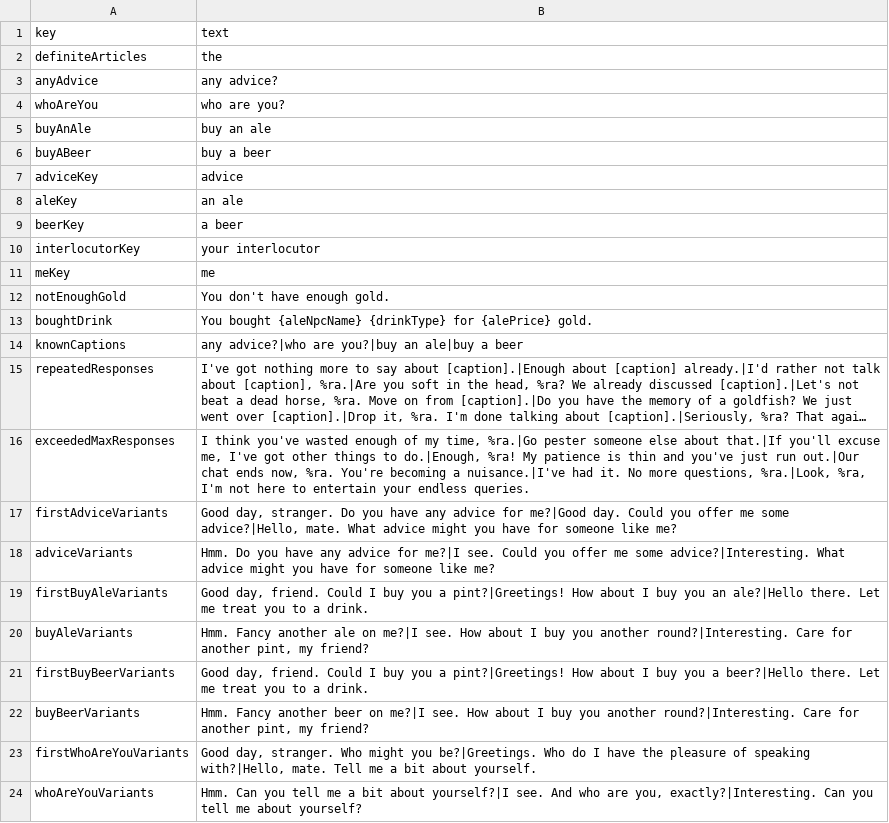
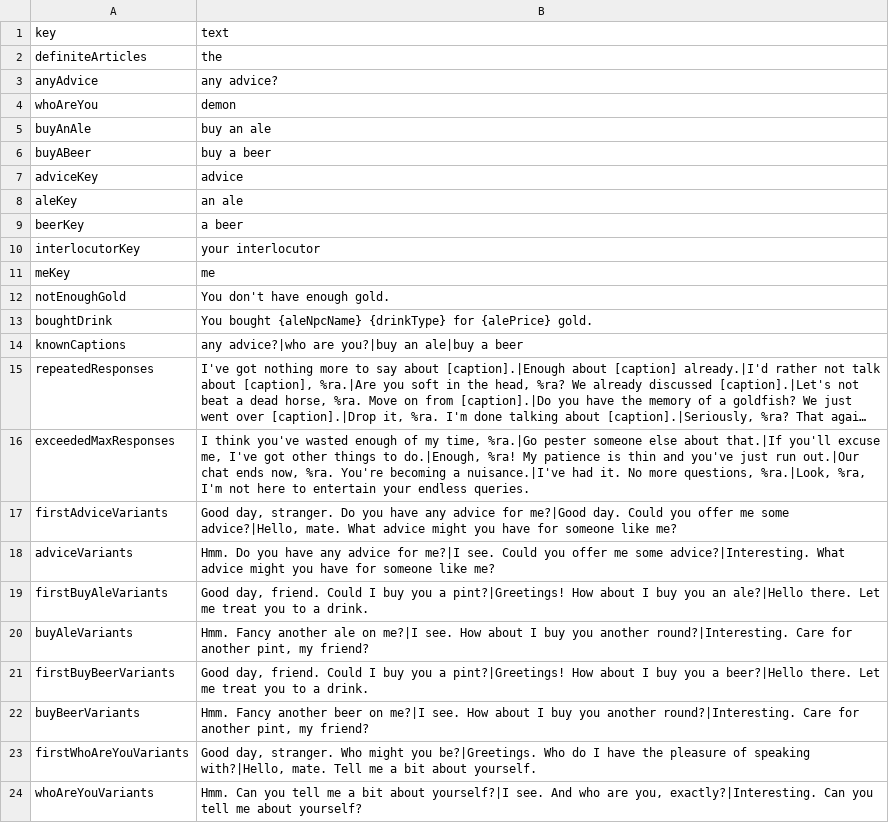
Before and after one commit to drcarademono/advanced-dialogue, a CSV file: Dialogue/AD_Keys.csv, drawn as a sheet; long unchanged cells end in ….

```diff
--- a/Dialogue/AD_Keys.csv
+++ b/Dialogue/AD_Keys.csv
@@ -3,3 +3,3 @@ definiteArticles	the
 anyAdvice	any advice?
-whoAreYou	who are you?
+whoAreYou	demon
 buyAnAle	buy an ale
```
Also changed, not shown: 3 other files.
